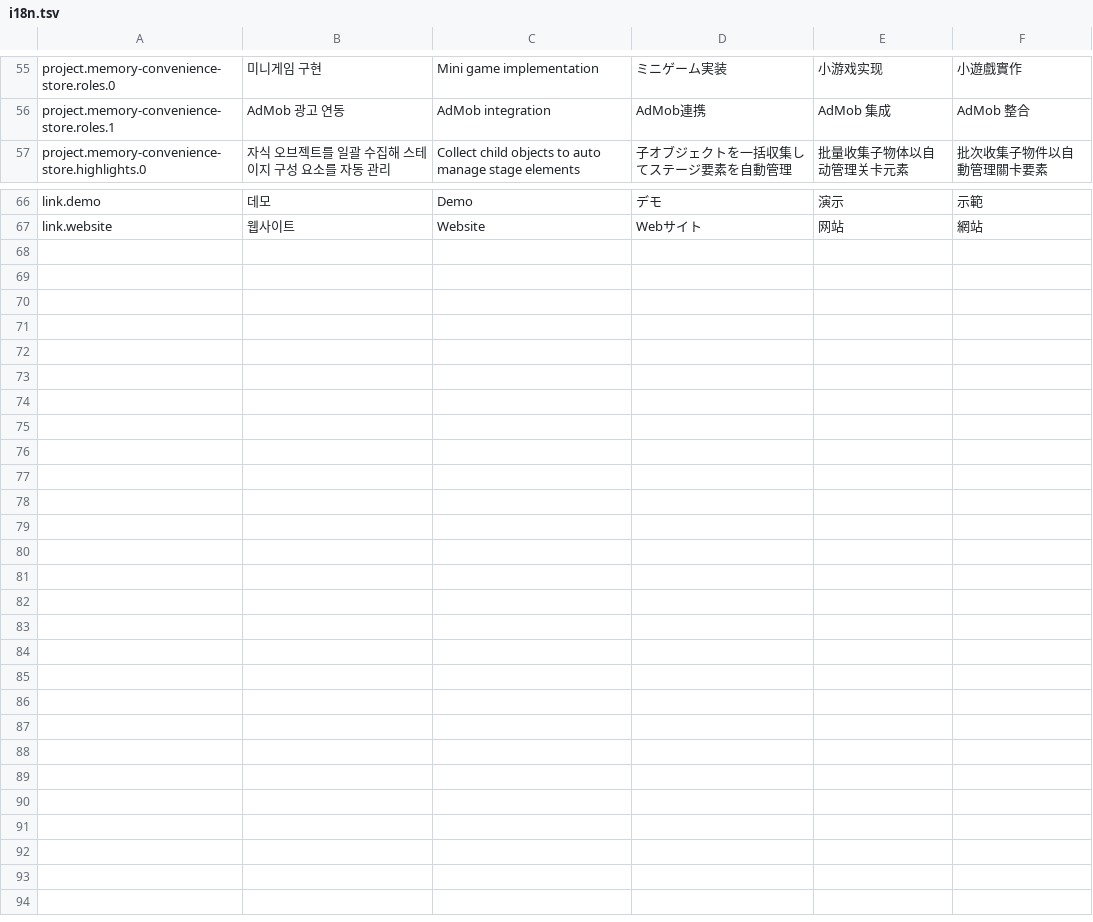
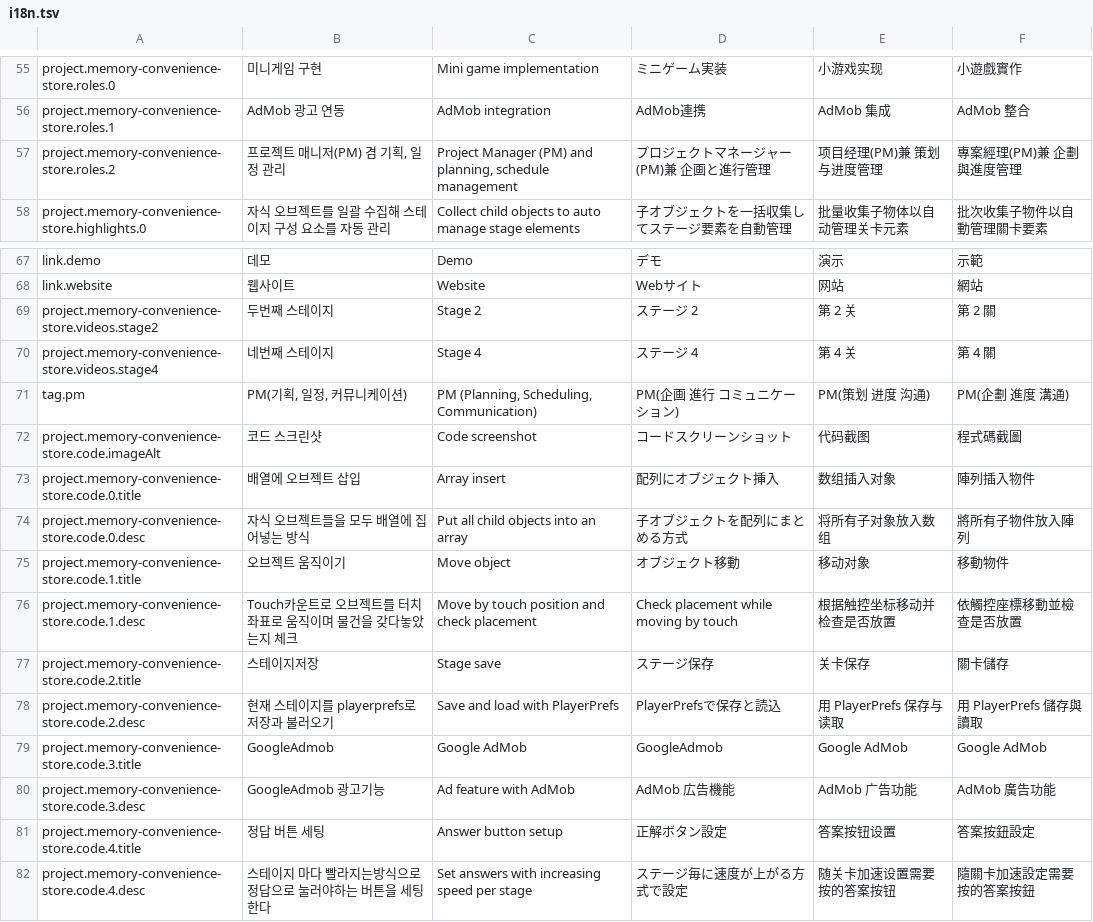
Before and after one commit to choiwooseokk/rlfnsl-portfolio, a TSV file: src/locales/i18n.tsv, drawn as a sheet; only a part is shown, gaps mark what is left out.

```diff
--- a/src/locales/i18n.tsv
+++ b/src/locales/i18n.tsv
@@ -56,2 +56,3 @@ project.memory-convenience-store.roles.0	미니게임 구현	Mini game implement
 project.memory-convenience-store.roles.1	AdMob 광고 연동	AdMob integration	AdMob連携	AdMob 集成	AdMob 整合
+project.memory-convenience-store.roles.2	프로젝트 매니저(PM) 겸 기획, 일정 관리	Project Manager (PM) and planning, schedule management	プロジェクトマネージャー(PM)兼 企画と進行管理	项目经理(PM)兼 策划与进度管理	專案經理(PM)兼 企劃與進度管理
 project.memory-convenience-store.highlights.0	자식 오브젝트를 일괄 수집해 스테이지 구성 요소를 자동 관리	Collect child objects to auto manage stage elements	子オブジェクトを一括収集してステージ要素を自動管理	批量收集子物体以自动管理关卡元素	批次收集子物件以自動管理關卡要素
@@ -67 +68,15 @@ link.demo	데모	Demo	デモ	演示	示範
 link.website	웹사이트	Website	Webサイト	网站	網站
+project.memory-convenience-store.videos.stage2	두번째 스테이지	Stage 2	ステージ 2	第 2 关	第 2 關
+project.memory-convenience-store.videos.stage4	네번째 스테이지	Stage 4	ステージ 4	第 4 关	第 4 關
+tag.pm	PM(기획, 일정, 커뮤니케이션)	PM (Planning, Scheduling, Communication)	PM(企画 進行 コミュニケーション)	PM(策划 进度 沟通)	PM(企劃 進度 溝通)
+project.memory-convenience-store.code.imageAlt	코드 스크린샷	Code screenshot	コードスクリーンショット	代码截图	程式碼截圖
+project.memory-convenience-store.code.0.title	배열에 오브젝트 삽입	Array insert	配列にオブジェクト挿入	数组插入对象	陣列插入物件
+project.memory-convenience-store.code.0.desc	자식 오브젝트들을 모두 배열에 집어넣는 방식	Put all child objects into an array	子オブジェクトを配列にまとめる方式	将所有子对象放入数组	將所有子物件放入陣列
+project.memory-convenience-store.code.1.title	오브젝트 움직이기	Move object	オブジェクト移動	移动对象	移動物件
+project.memory-convenience-store.code.1.desc	Touch카운트로 오브젝트를 터치좌표로 움직이며 물건을 갖다놓았는지 체크	Move by touch position and check placement	Check placement while moving by touch	根据触控坐标移动并检查是否放置	依觸控座標移動並檢查是否放置
+project.memory-convenience-store.code.2.title	스테이지저장	Stage save	ステージ保存	关卡保存	關卡儲存
+project.memory-convenience-store.code.2.desc	현재 스테이지를 playerprefs로 저장과 불러오기	Save and load with PlayerPrefs	PlayerPrefsで保存と読込	用 PlayerPrefs 保存与读取	用 PlayerPrefs 儲存與讀取
+project.memory-convenience-store.code.3.title	GoogleAdmob	Google AdMob	GoogleAdmob	Google AdMob	Google AdMob
+project.memory-convenience-store.code.3.desc	GoogleAdmob 광고기능	Ad feature with AdMob	AdMob 広告機能	AdMob 广告功能	AdMob 廣告功能
+project.memory-convenience-store.code.4.title	정답 버튼 세팅	Answer button setup	正解ボタン設定	答案按钮设置	答案按鈕設定
+project.memory-convenience-store.code.4.desc	스테이지 마다 빨라지는방식으로 정답으로 눌러야하는 버튼을 세팅한다	Set answers with increasing speed per stage	ステージ毎に速度が上がる方式で設定	随关卡加速设置需要按的答案按钮	隨關卡加速設定需要按的答案按鈕
```
Also changed, not shown: 13 other files.
